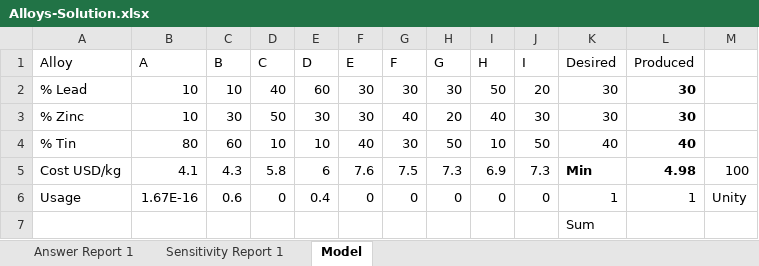
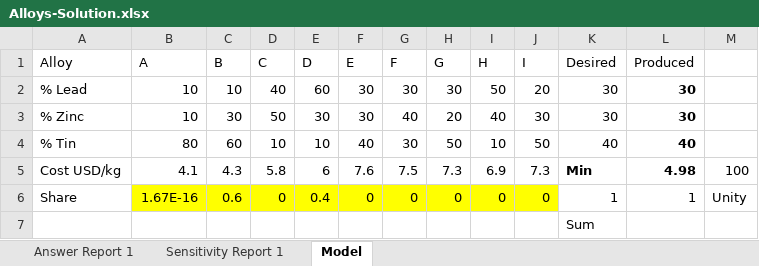
Before and after one commit to febse/opt2026, an Excel workbook: excel/Alloys-Solution.xlsx, sheet Model, drawn as a sheet; values as stored, in another font and other column widths than the file's, no borders; the diff names each change by its address in the sheet, - before the commit and + after, or states it on an @@ line.

Commit message:
Add solutions to the alloy mixing problem

```diff
--- a/excel/Alloys-Solution.xlsx (sheet Model)
+++ b/excel/Alloys-Solution.xlsx (sheet Model)
-A6 (Alloy): Usage
+A6 (Alloy): Share
-B6:J6 fill: none
+B6:J6 fill: #FFFF00
```
Also changed, not shown: 3 other files.
